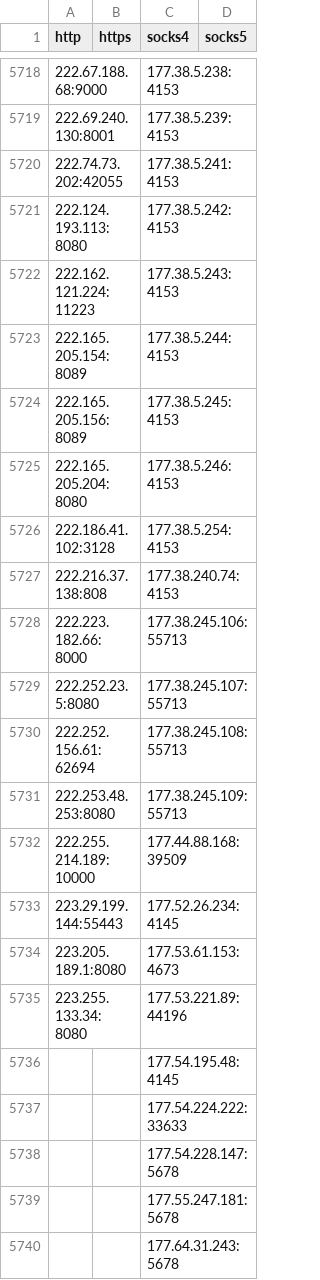
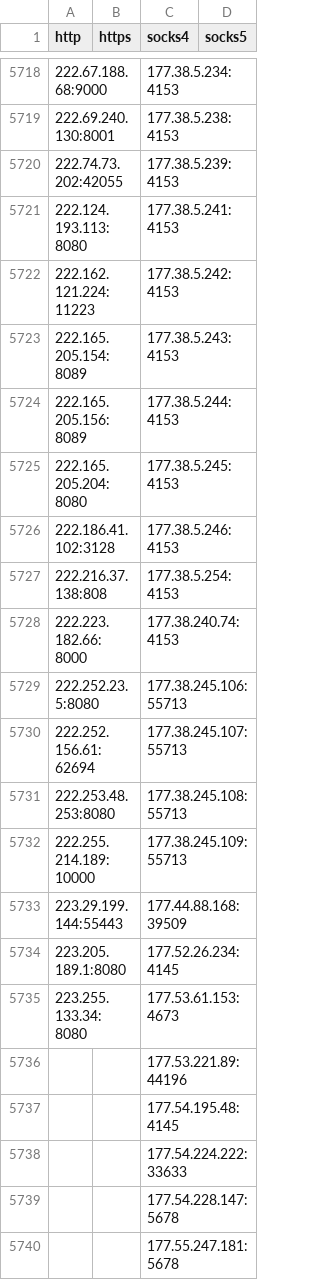
Before and after one commit to RsBurn1/proxy-list, a CSV file: archive/csv/proxies.csv, drawn as a sheet; only a part is shown, gaps mark what is left out; the shorter side is filled out with more unchanged rows; the diff covers the shown part only.

```diff
--- a/archive/csv/proxies.csv
+++ b/archive/csv/proxies.csv
@@ -5718,19 +5718,20 @@ http,https,socks4,socks5
-222.67.188.68:9000,,177.38.5.238:4153,
-222.69.240.130:8001,,177.38.5.239:4153,
-222.74.73.202:42055,,177.38.5.241:4153,
-222.124.193.113:8080,,177.38.5.242:4153,
-222.162.121.224:11223,,177.38.5.243:4153,
-222.165.205.154:8089,,177.38.5.244:4153,
-222.165.205.156:8089,,177.38.5.245:4153,
-222.165.205.204:8080,,177.38.5.246:4153,
-222.186.41.102:3128,,177.38.5.254:4153,
-222.216.37.138:808,,177.38.240.74:4153,
-222.223.182.66:8000,,177.38.245.106:55713,
-222.252.23.5:8080,,177.38.245.107:55713,
-222.252.156.61:62694,,177.38.245.108:55713,
-222.253.48.253:8080,,177.38.245.109:55713,
-222.255.214.189:10000,,177.44.88.168:39509,
-223.29.199.144:55443,,177.52.26.234:4145,
-223.205.189.1:8080,,177.53.61.153:4673,
-223.255.133.34:8080,,177.53.221.89:44196,
+222.67.188.68:9000,,177.38.5.234:4153,
+222.69.240.130:8001,,177.38.5.238:4153,
+222.74.73.202:42055,,177.38.5.239:4153,
+222.124.193.113:8080,,177.38.5.241:4153,
+222.162.121.224:11223,,177.38.5.242:4153,
+222.165.205.154:8089,,177.38.5.243:4153,
+222.165.205.156:8089,,177.38.5.244:4153,
+222.165.205.204:8080,,177.38.5.245:4153,
+222.186.41.102:3128,,177.38.5.246:4153,
+222.216.37.138:808,,177.38.5.254:4153,
+222.223.182.66:8000,,177.38.240.74:4153,
+222.252.23.5:8080,,177.38.245.106:55713,
+222.252.156.61:62694,,177.38.245.107:55713,
+222.253.48.253:8080,,177.38.245.108:55713,
+222.255.214.189:10000,,177.38.245.109:55713,
+223.29.199.144:55443,,177.44.88.168:39509,
+223.205.189.1:8080,,177.52.26.234:4145,
+223.255.133.34:8080,,177.53.61.153:4673,
+"",,177.53.221.89:44196,
 "",,177.54.195.48:4145,
```
Also changed, not shown: 27 edited cells elsewhere in this file, 25 other files.
